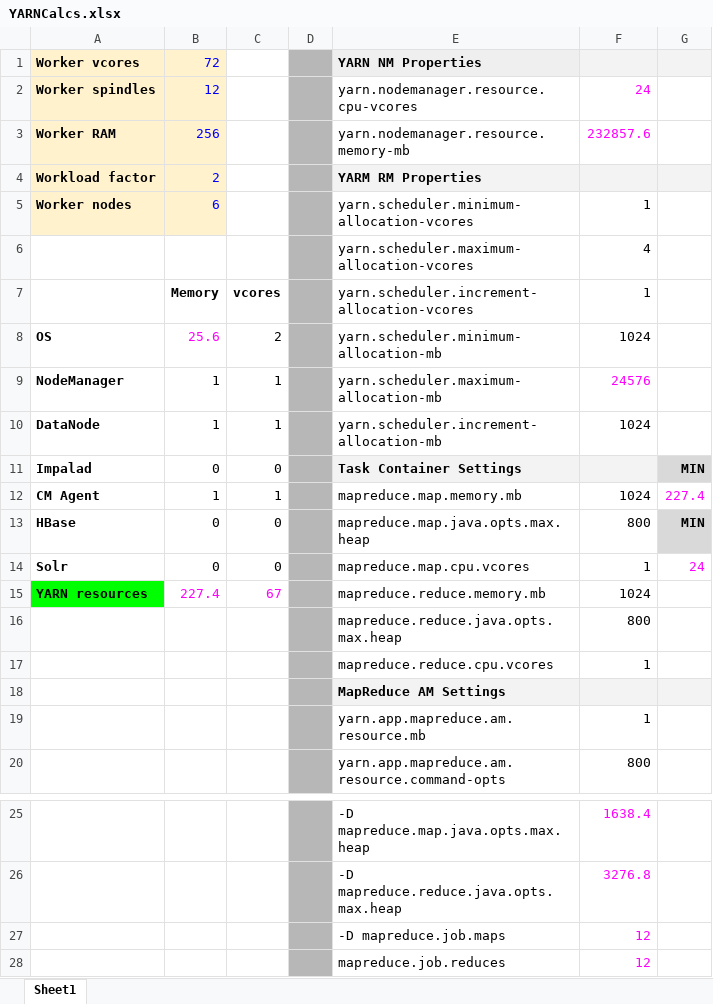
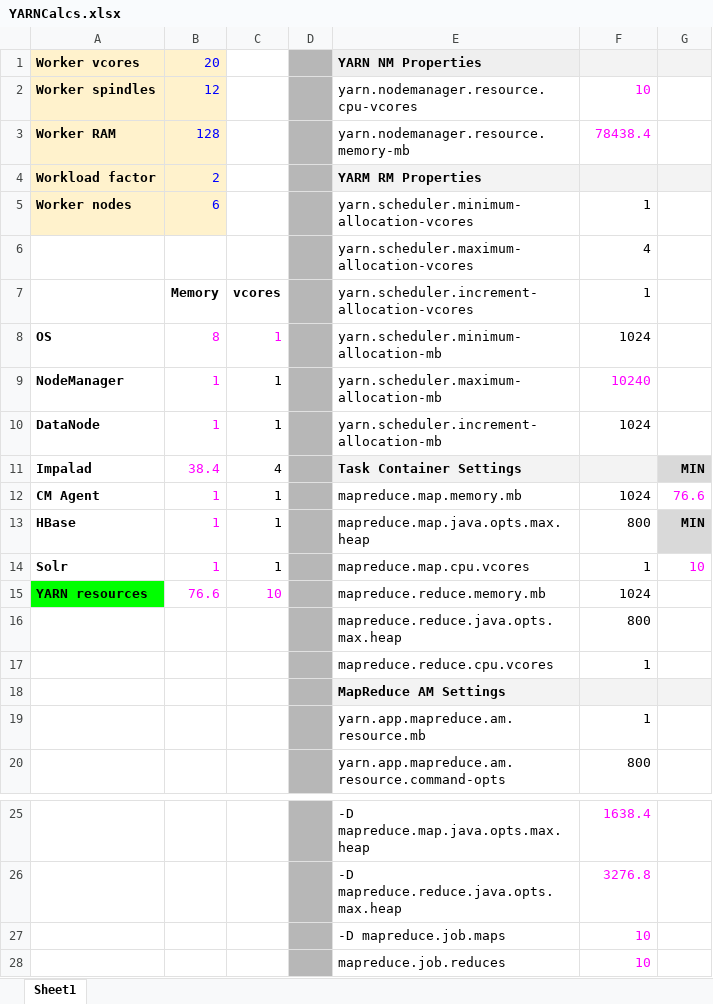
Before and after one commit to VasilyMelnik/SEBC, an Excel workbook: resources/tools/YARNCalcs.xlsx, sheet Sheet1, drawn as a sheet; only a part is shown, gaps mark what is left out; values as stored, in another font and other column widths than the file's, no borders; the diff names each change by its address in the sheet, - before the commit and + after, or states it on an @@ line.

Commit message:
resources lab

```diff
--- a/resources/tools/YARNCalcs.xlsx (sheet Sheet1)
+++ b/resources/tools/YARNCalcs.xlsx (sheet Sheet1)
-B1: 72
+B1: 20
-F2: 24
+F2: 10
-B3: 256
+B3: 128
-F3: 232857.6
+F3: 78438.4
-B8: 25.6
+B8: 8
-C8: 2
+C8: 1
-C8 text colour: black
+C8 text colour: #FF00FF
-B9:B14 text colour: black
+B9:B14 text colour: #FF00FF
-F9: 24576
+F9: 10240
-B11: 0
+B11: 38.4
-C11: 0
+C11: 4
-G12: 227.4
+G12: 76.6
-B13:B14: 0
+B13:B14: 1
-C13:C14: 0
+C13:C14: 1
-G14: 24
+G14: 10
-B15: 227.4
+B15: 76.6
-C15: 67
+C15: 10
-F27:F28: 12
+F27:F28: 10
```
Also changed, not shown: 8 other files.
